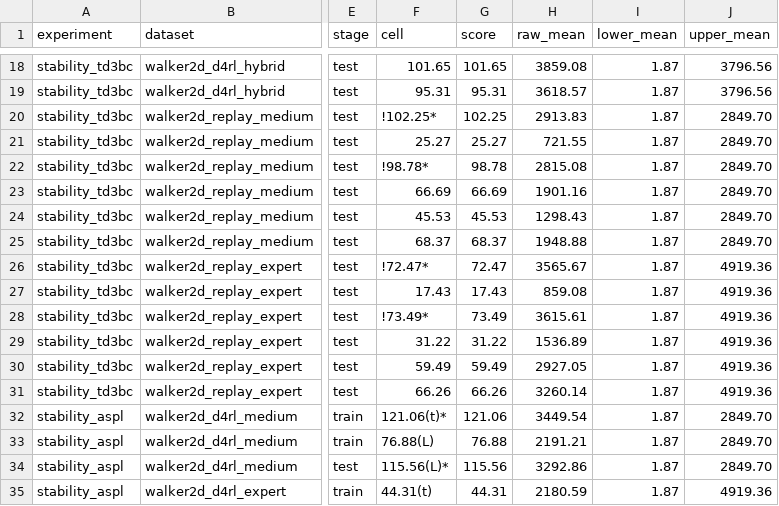
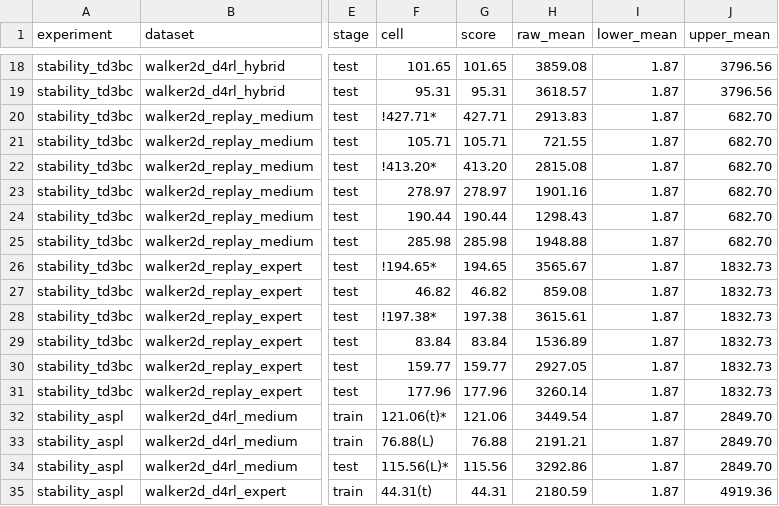
Before and after one commit to s10459020/Ice_OfflineRL_Workbench, a CSV file: documents/result/agent_dataset_versions.csv, drawn as a sheet; only a part is shown, gaps mark what is left out; the diff covers the shown part only; the diff names each change by its address in the sheet, - before the commit and + after, or states it on an @@ line.

```diff
--- a/documents/result/agent_dataset_versions.csv
+++ b/documents/result/agent_dataset_versions.csv
-F20 (cell): !102.25*
+F20 (cell): !427.71*
-G20 (score): 102.25
+G20 (score): 427.71
-J20:J25 (upper_mean): 2849.70
+J20:J25 (upper_mean): 682.70
-F21 (cell): 25.27
+F21 (cell): 105.71
-G21 (score): 25.27
+G21 (score): 105.71
-F22 (cell): !98.78*
+F22 (cell): !413.20*
-G22 (score): 98.78
+G22 (score): 413.20
-F23 (cell): 66.69
+F23 (cell): 278.97
-G23 (score): 66.69
+G23 (score): 278.97
-F24 (cell): 45.53
+F24 (cell): 190.44
-G24 (score): 45.53
+G24 (score): 190.44
-F25 (cell): 68.37
+F25 (cell): 285.98
-G25 (score): 68.37
+G25 (score): 285.98
-F26 (cell): !72.47*
+F26 (cell): !194.65*
-G26 (score): 72.47
+G26 (score): 194.65
-J26:J31 (upper_mean): 4919.36
+J26:J31 (upper_mean): 1832.73
-F27 (cell): 17.43
+F27 (cell): 46.82
-G27 (score): 17.43
+G27 (score): 46.82
-F28 (cell): !73.49*
+F28 (cell): !197.38*
-G28 (score): 73.49
+G28 (score): 197.38
-F29 (cell): 31.22
+F29 (cell): 83.84
-G29 (score): 31.22
+G29 (score): 83.84
-F30 (cell): 59.49
+F30 (cell): 159.77
-G30 (score): 59.49
+G30 (score): 159.77
-F31 (cell): 66.26
+F31 (cell): 177.96
-G31 (score): 66.26
+G31 (score): 177.96
```
Also changed, not shown: 96 edited cells elsewhere in this file, documents/result/stability_aspl.csv, documents/result/stability_scas.csv, 5 other files.
